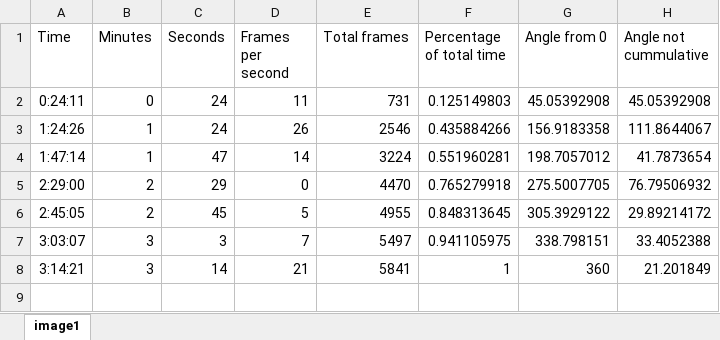
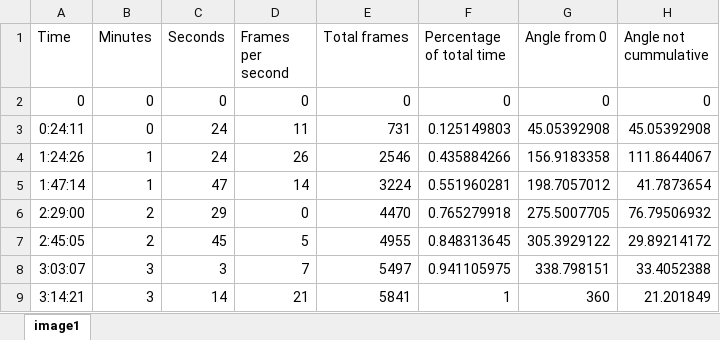
Before and after one commit to saf35/Data-Vis---Pie-Chart-of-Art, an Excel workbook: data/image1.xlsx, sheet image1, drawn as a sheet; values as stored, in another font and other column widths than the file's, no borders; the diff names each change by its address in the sheet, - before the commit and + after, or states it on an @@ line.

```diff
--- a/data/image1.xlsx (sheet image1)
+++ b/data/image1.xlsx (sheet image1)
+row 2: 0 | 0 | 0 | 0 | 0 | 0 | 0 | 0
```
Also changed, not shown: 2 other files.
